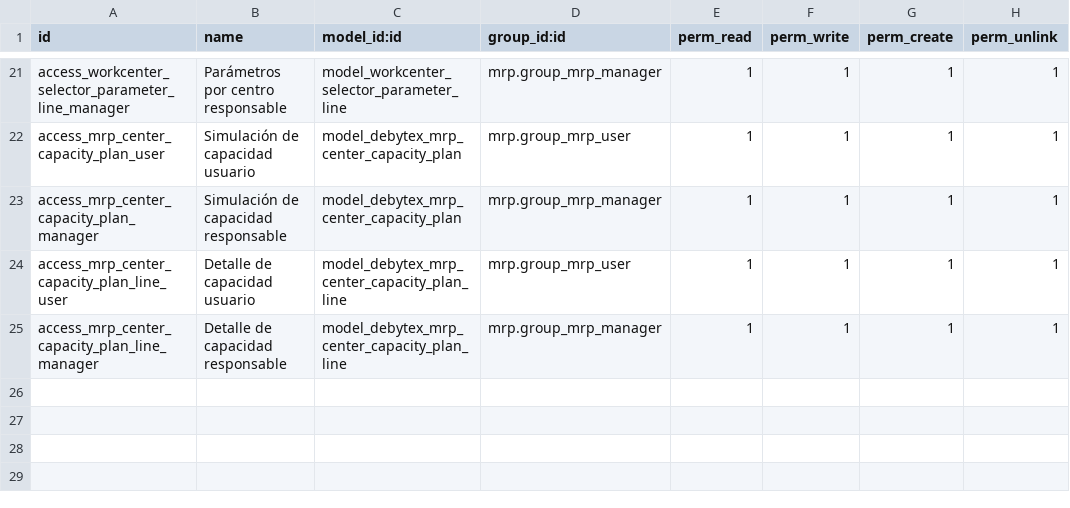
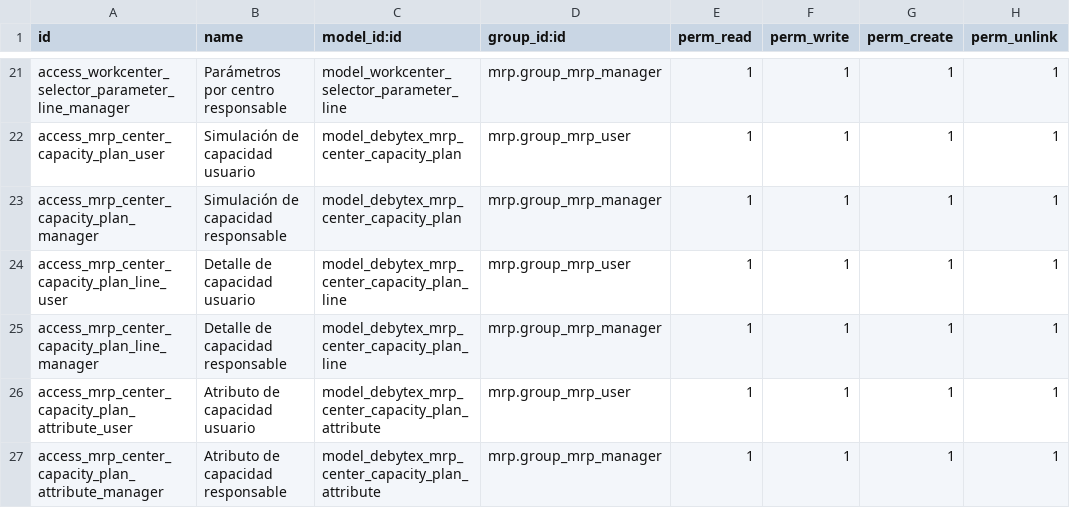
Before and after one commit to jeffrepo/debytex_mrp_line_report, a CSV file: security/ir.model.access.csv, drawn as a sheet; only a part is shown, gaps mark what is left out.

Commit message:
feat: manage shared production shifts by attributes

```diff
--- a/security/ir.model.access.csv
+++ b/security/ir.model.access.csv
@@ -25 +25,3 @@ access_mrp_center_capacity_plan_line_user,Detalle de capacidad usuario,model_deb
 access_mrp_center_capacity_plan_line_manager,Detalle de capacidad responsable,model_debytex_mrp_center_capacity_plan_line,mrp.group_mrp_manager,1,1,1,1
+access_mrp_center_capacity_plan_attribute_user,Atributo de capacidad usuario,model_debytex_mrp_center_capacity_plan_attribute,mrp.group_mrp_user,1,1,1,1
+access_mrp_center_capacity_plan_attribute_manager,Atributo de capacidad responsable,model_debytex_mrp_center_capacity_plan_attribute,mrp.group_mrp_manager,1,1,1,1
```
Also changed, not shown: 8 other files.
